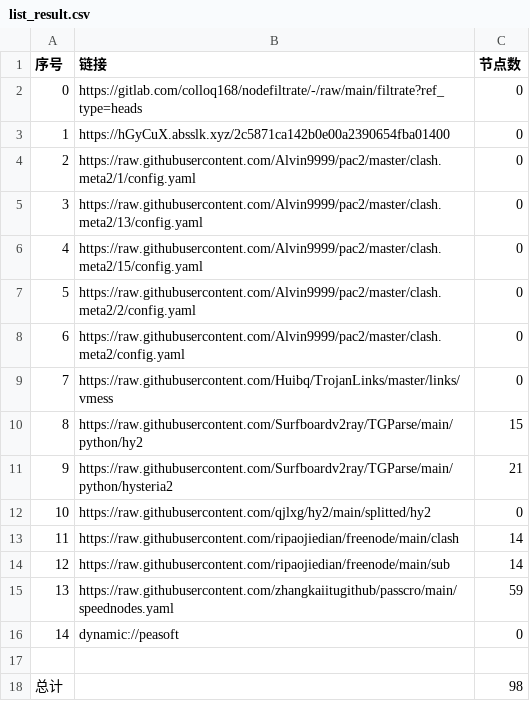
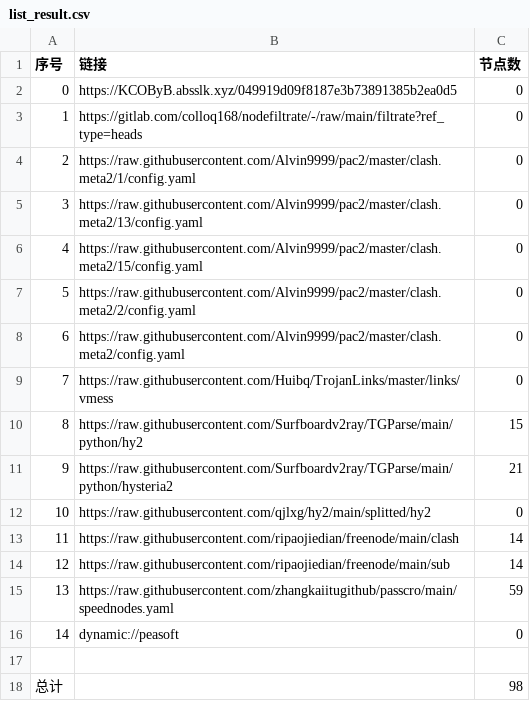
Before and after one commit to xlh001/AutoMergePublicNodes, a CSV file: list_result.csv, drawn as a sheet.

```diff
--- a/list_result.csv
+++ b/list_result.csv
@@ -1,4 +1,4 @@
 序号,链接,节点数
-0,https://gitlab.com/colloq168/nodefiltrate/-/raw/main/filtrate?ref_type=heads,0
-1,https://hGyCuX.absslk.xyz/2c5871ca142b0e00a2390654fba01400,0
+0,https://KCOByB.absslk.xyz/049919d09f8187e3b73891385b2ea0d5,0
+1,https://gitlab.com/colloq168/nodefiltrate/-/raw/main/filtrate?ref_type=heads,0
 2,https://raw.githubusercontent.com/Alvin9999/pac2/master/clash.meta2/1/config.yaml,0
```
Also changed, not shown: 15 other files.
